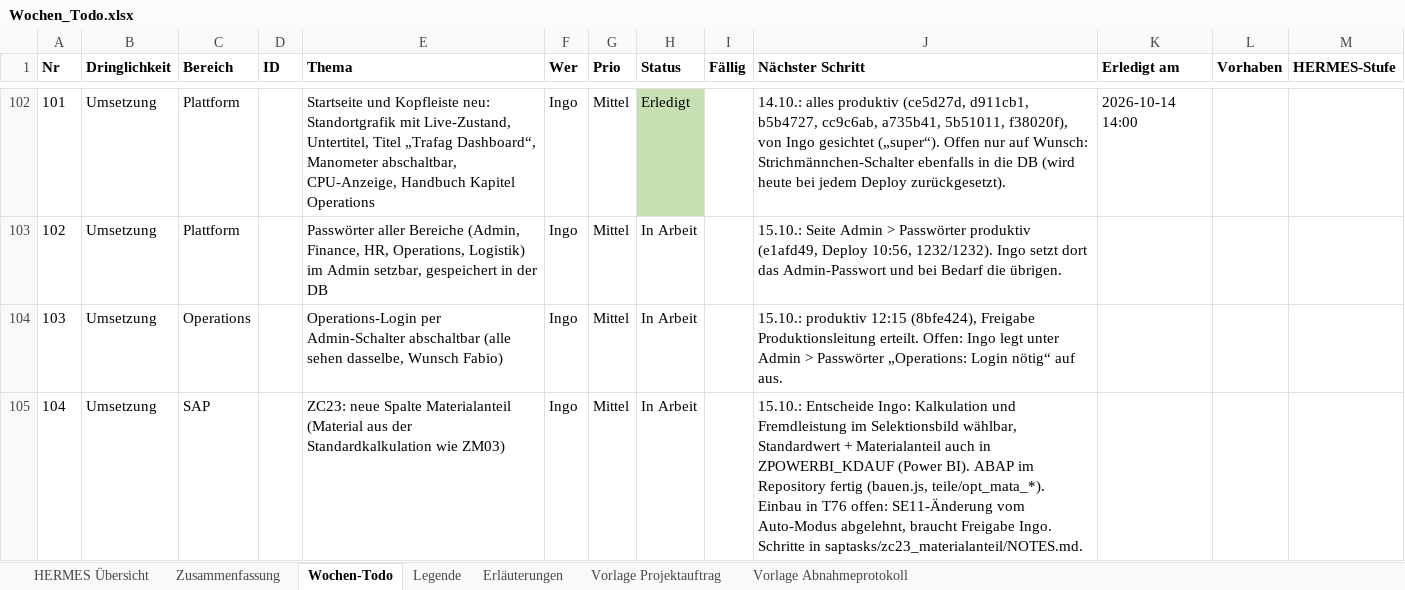
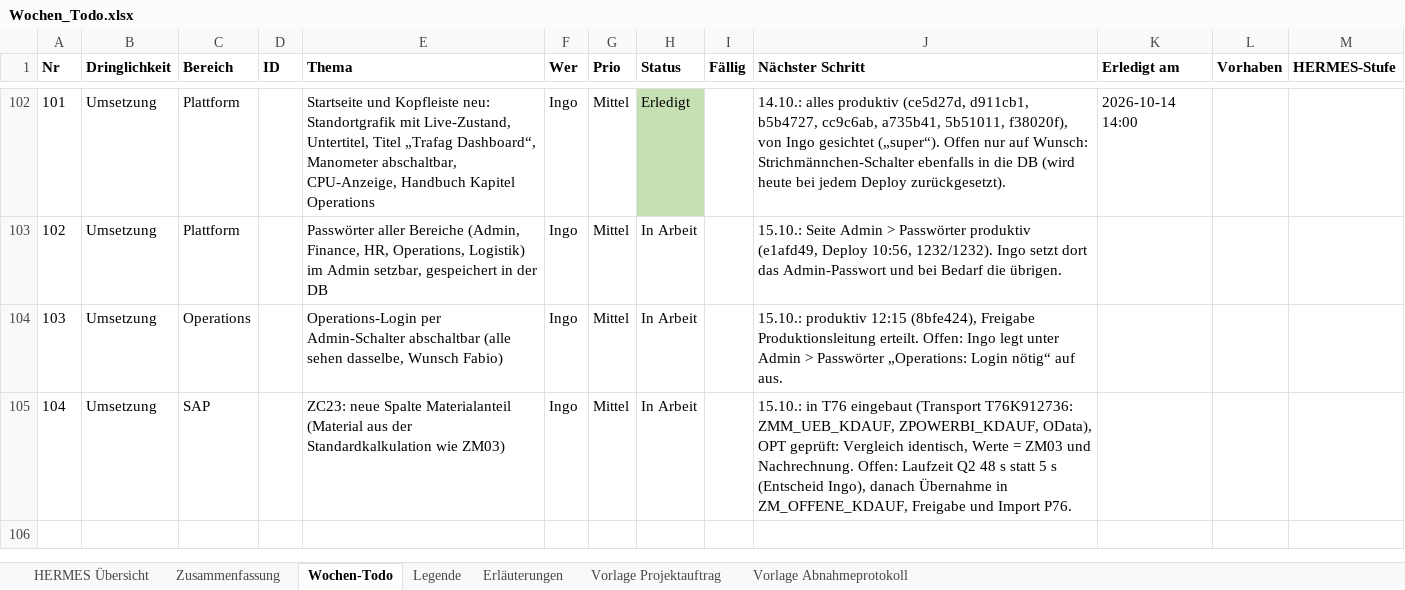
Before and after one commit to metacube2/Ai, an Excel workbook: TrafagSalesExporter/projektmanagement/Wochen_Todo.xlsx, sheet Wochen-Todo, drawn as a sheet; only a part is shown, gaps mark what is left out; values as stored, in another font and other column widths than the file's, no borders; the diff names each change by its address in the sheet, - before the commit and + after, or states it on an @@ line.

```diff
--- a/TrafagSalesExporter/projektmanagement/Wochen_Todo.xlsx (sheet Wochen-Todo)
+++ b/TrafagSalesExporter/projektmanagement/Wochen_Todo.xlsx (sheet Wochen-Todo)
-J105 (Nächster Schritt): 15.10.: Entscheide Ingo: Kalkulation und Fremdleistung im Selektionsbild wählbar, Standardwert + Materialanteil auch in ZPOWERBI_KDAUF (Power BI). ABAP im Repository fertig (bauen.js, teile/opt_mata_*). Einbau in T76 offen: SE11-Änderung vom Auto-Modus abgelehnt, braucht Freigabe Ingo. Schritte in saptasks/zc23_materialanteil/NOTES.md.
+J105 (Nächster Schritt): 15.10.: in T76 eingebaut (Transport T76K912736: ZMM_UEB_KDAUF, ZPOWERBI_KDAUF, OData), OPT geprüft: Vergleich identisch, Werte = ZM03 und Nachrechnung. Offen: Laufzeit Q2 48 s statt 5 s (Entscheid Ingo), danach Übernahme in ZM_OFFENE_KDAUF, Freigabe und Import P76.
```
Also changed, not shown: TrafagSalesExporter/projektmanagement/Status_kurz.xlsx, 2 other files.
